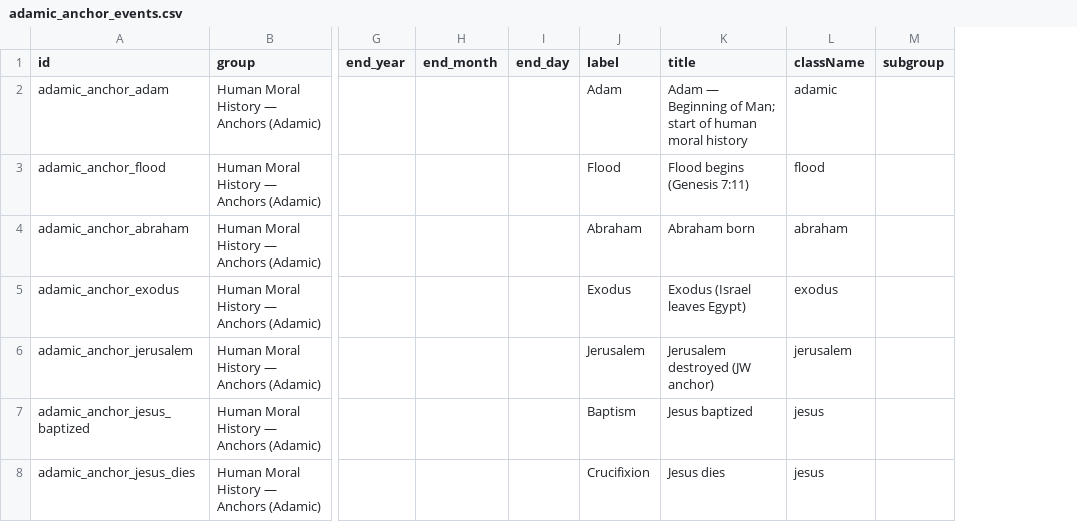
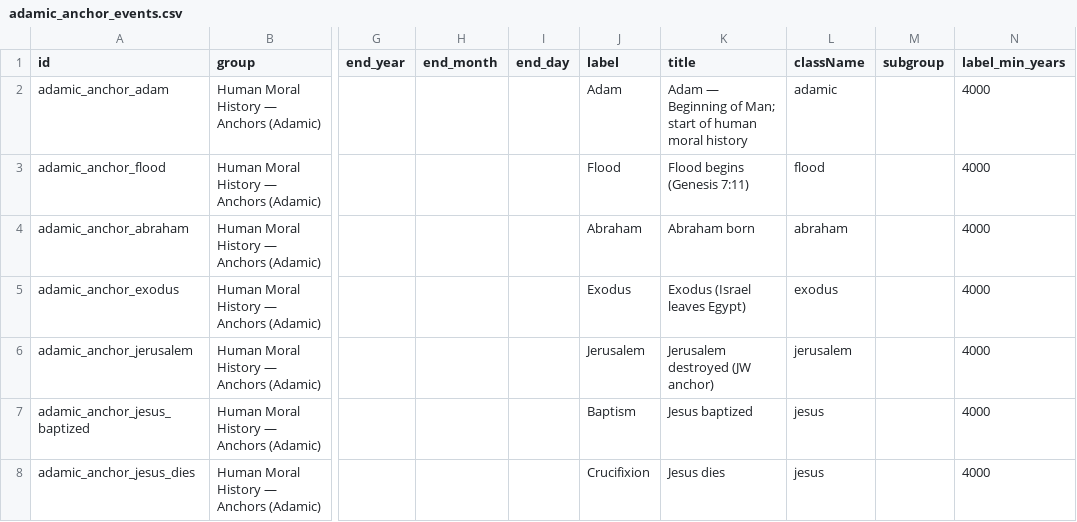
Before and after one commit to faceparade/biblical-timelines, a CSV file: adamic_anchor_events.csv, drawn as a sheet; only a part is shown, gaps mark what is left out; the diff names each change by its address in the sheet, - before the commit and + after, or states it on an @@ line.

Commit message:
Add per-item label visibility threshold

```diff
--- a/adamic_anchor_events.csv
+++ b/adamic_anchor_events.csv
+column N (label_min_years), rows 2-8: all 4000
```
Also changed, not shown: adamic_detail_events.csv, demographic_envelope.csv, 7 other files.
